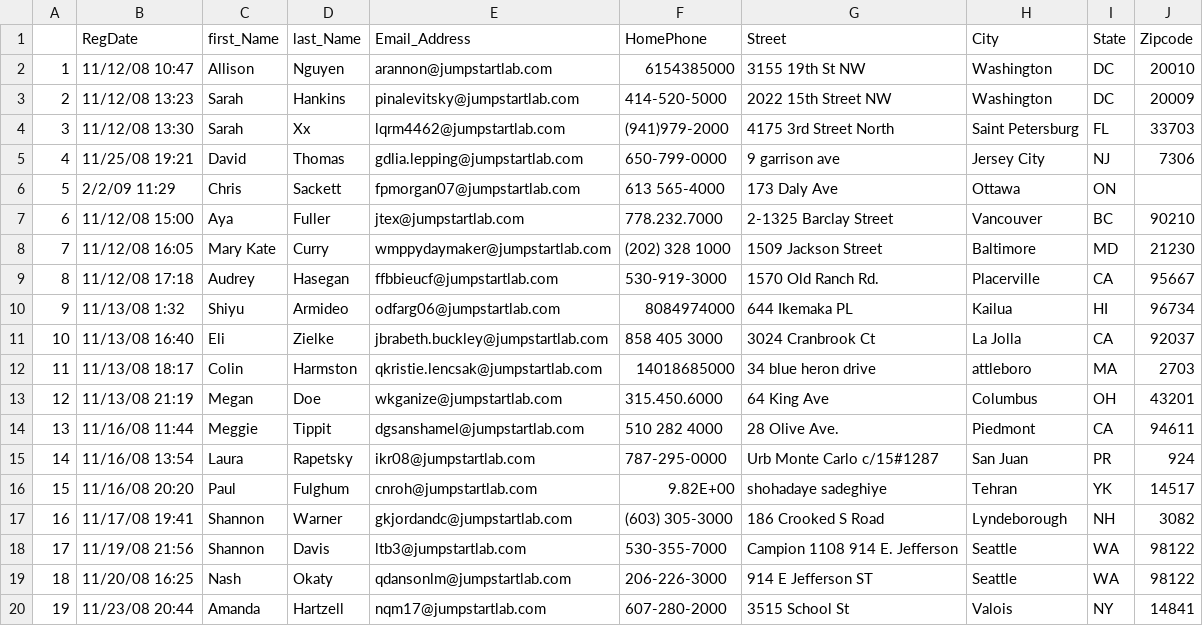
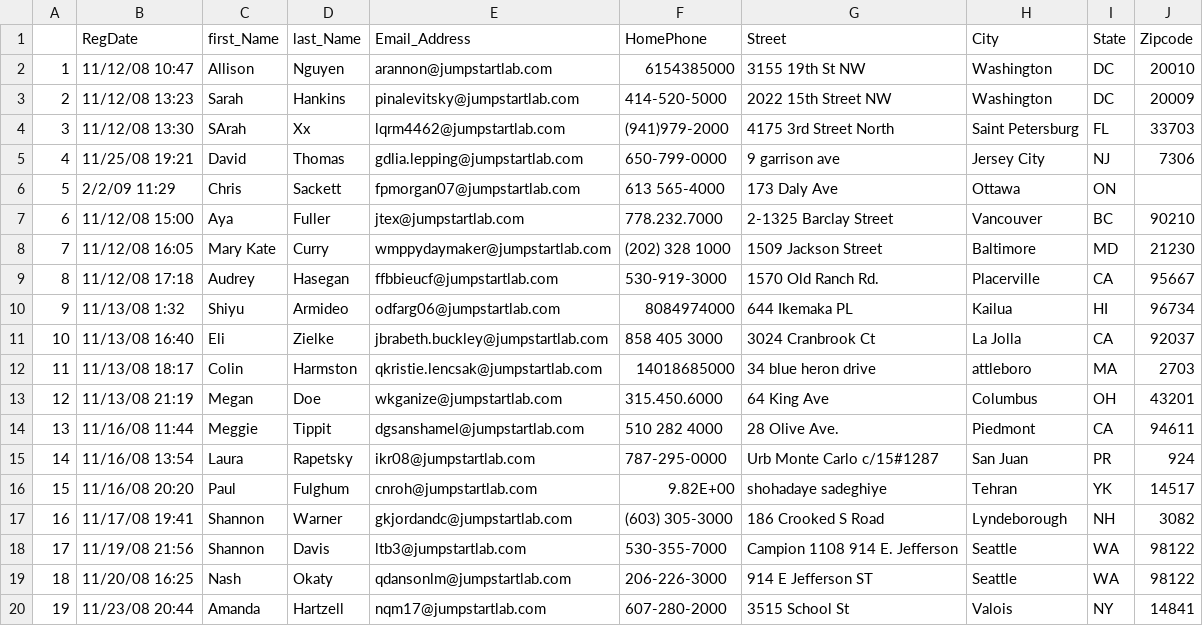
Before and after one commit to migueltinembart/Event-Manager, a CSV file: event_attendees.csv, drawn as a sheet.

```diff
--- a/event_attendees.csv
+++ b/event_attendees.csv
@@ -3,3 +3,3 @@
 2,11/12/08 13:23,Sarah,Hankins,pinalevitsky@jumpstartlab.com,414-520-5000,2022 15th Street NW,Washington,DC,20009
-3,11/12/08 13:30,Sarah,Xx,lqrm4462@jumpstartlab.com,(941)979-2000,4175 3rd Street North,Saint Petersburg,FL,33703
+3,11/12/08 13:30,SArah,Xx,lqrm4462@jumpstartlab.com,(941)979-2000,4175 3rd Street North,Saint Petersburg,FL,33703
 4,11/25/08 19:21,David,Thomas,gdlia.lepping@jumpstartlab.com,650-799-0000,9 garrison ave,Jersey City,NJ,7306
```
Also changed, not shown: 1 other file.
